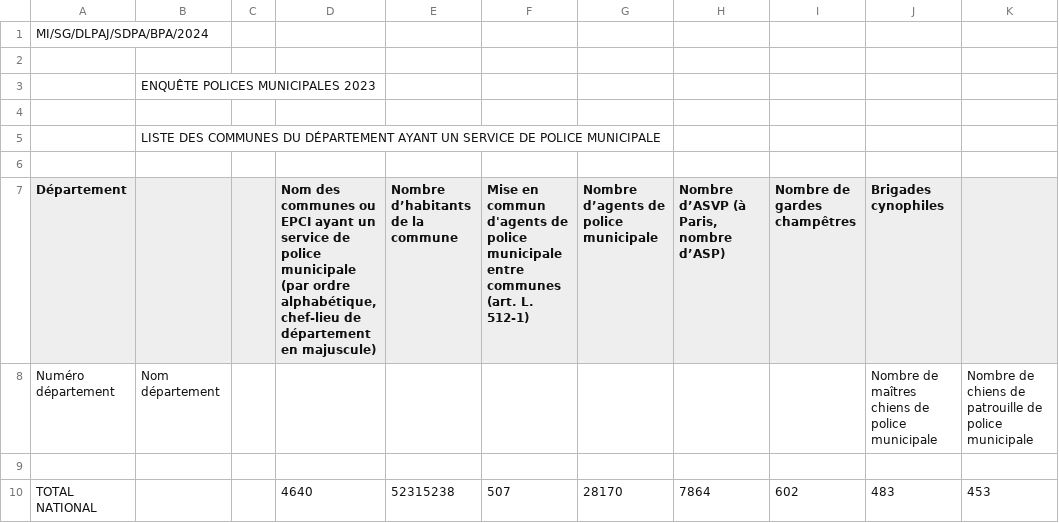
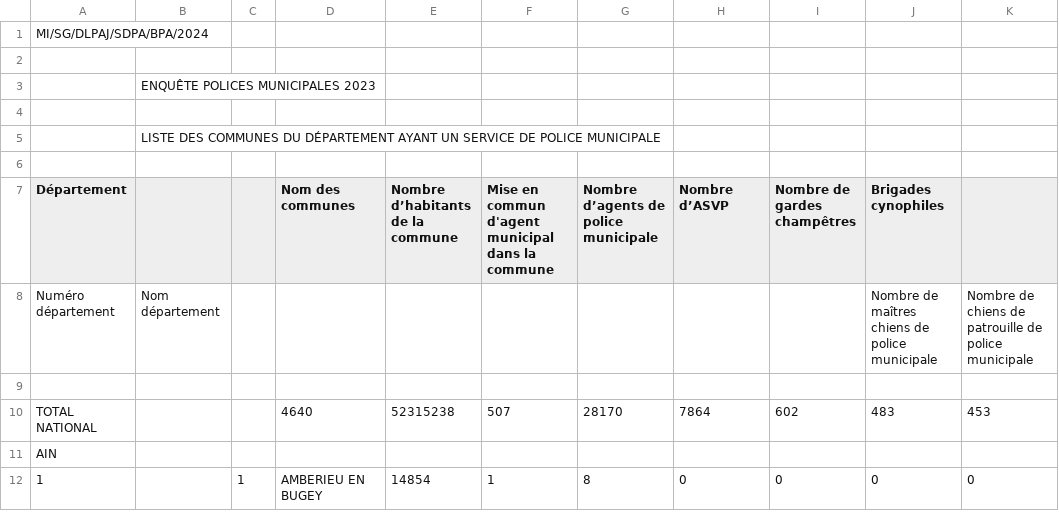
Before and after one commit to you925z/SAE15, a CSV file: enquete-stats-pm-2023-pour-publication.csv, drawn as a sheet; only a part is shown; the shorter side is filled out with more unchanged rows; ↵ is a line break in a cell; the diff names each change by its address in the sheet, - before the commit and + after, or states it on an @@ line.

```diff
--- a/enquete-stats-pm-2023-pour-publication.csv
+++ b/enquete-stats-pm-2023-pour-publication.csv
-D7: …des communes ou EPCI ayant un service de police municipale (par ordre alphabétique, chef-lieu de département en majuscule)
+D7: …des communes
-F7: …en commun d'agents de police municipale entre communes ↵ (art. L. 512-1)
+F7: …en commun d'agent municipal dans la commune
-H7: Nombre d’ASVP (à Paris, nombre d’ASP)
+H7: Nombre d’ASVP
```
Also changed, not shown: 2 other files.
